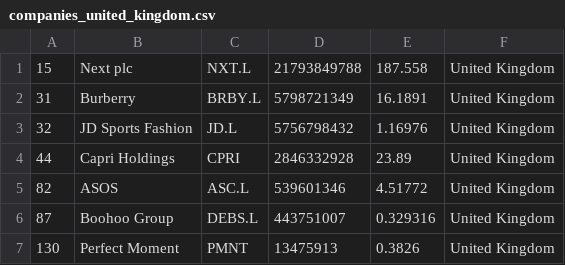
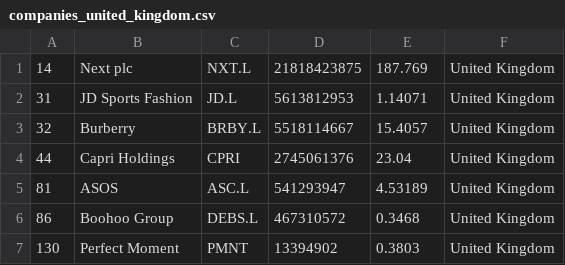
Before and after one commit to Abrahanq/merida-june-6-2024, a CSV file: companies_united_kingdom.csv, drawn as a sheet.

```diff
--- a/companies_united_kingdom.csv
+++ b/companies_united_kingdom.csv
@@ -1,7 +1,7 @@
-"15","Next plc","NXT.L","21793849788","187.558","United Kingdom"
-"31","Burberry","BRBY.L","5798721349","16.1891","United Kingdom"
-"32","JD Sports Fashion","JD.L","5756798432","1.16976","United Kingdom"
-"44","Capri Holdings","CPRI","2846332928","23.89","United Kingdom"
-"82","ASOS","ASC.L","539601346","4.51772","United Kingdom"
-"87","Boohoo Group","DEBS.L","443751007","0.329316","United Kingdom"
-"130","Perfect Moment","PMNT","13475913","0.3826","United Kingdom"
+"14","Next plc","NXT.L","21818423875","187.769","United Kingdom"
+"31","JD Sports Fashion","JD.L","5613812953","1.14071","United Kingdom"
+"32","Burberry","BRBY.L","5518114667","15.4057","United Kingdom"
+"44","Capri Holdings","CPRI","2745061376","23.04","United Kingdom"
+"81","ASOS","ASC.L","541293947","4.53189","United Kingdom"
+"86","Boohoo Group","DEBS.L","467310572","0.3468","United Kingdom"
+"130","Perfect Moment","PMNT","13394902","0.3803","United Kingdom"
```
Also changed, not shown: companies-all.csv, companies_france.csv, 1 other file.
